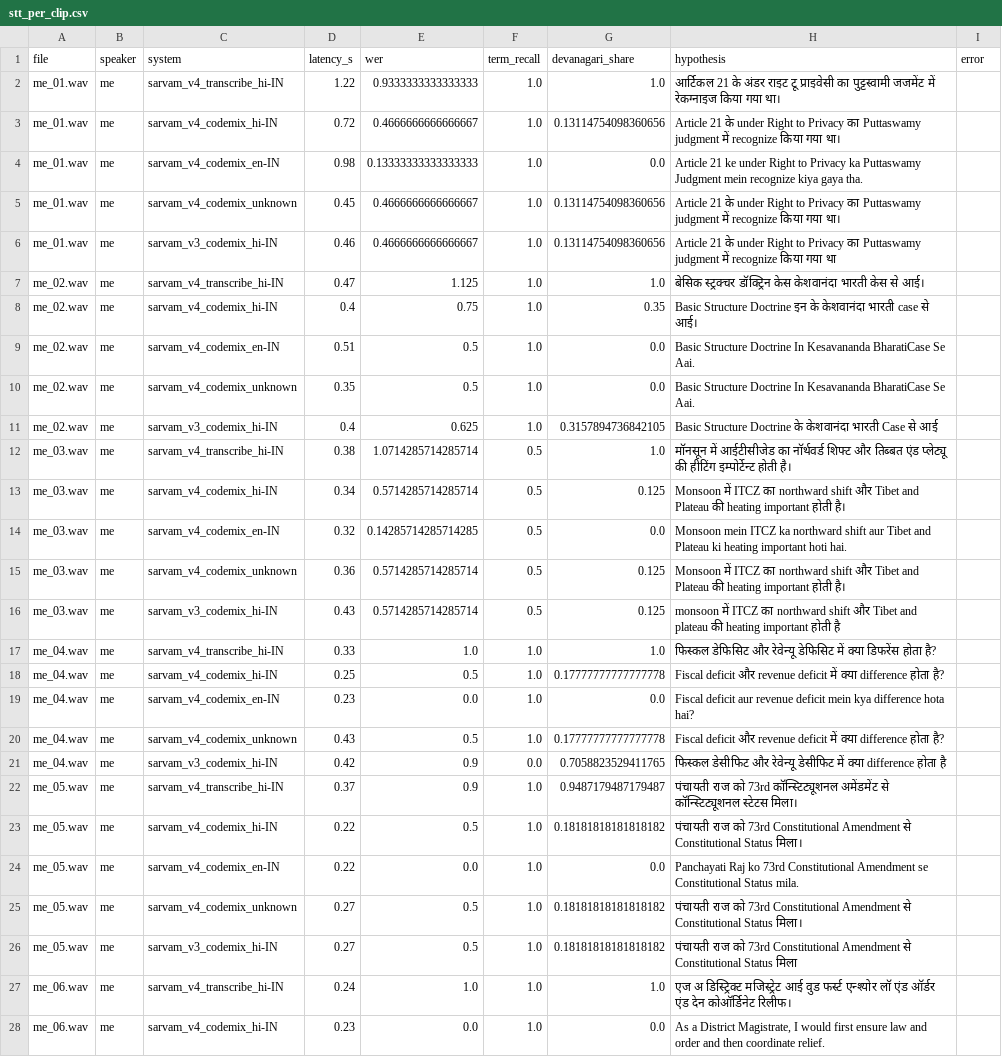
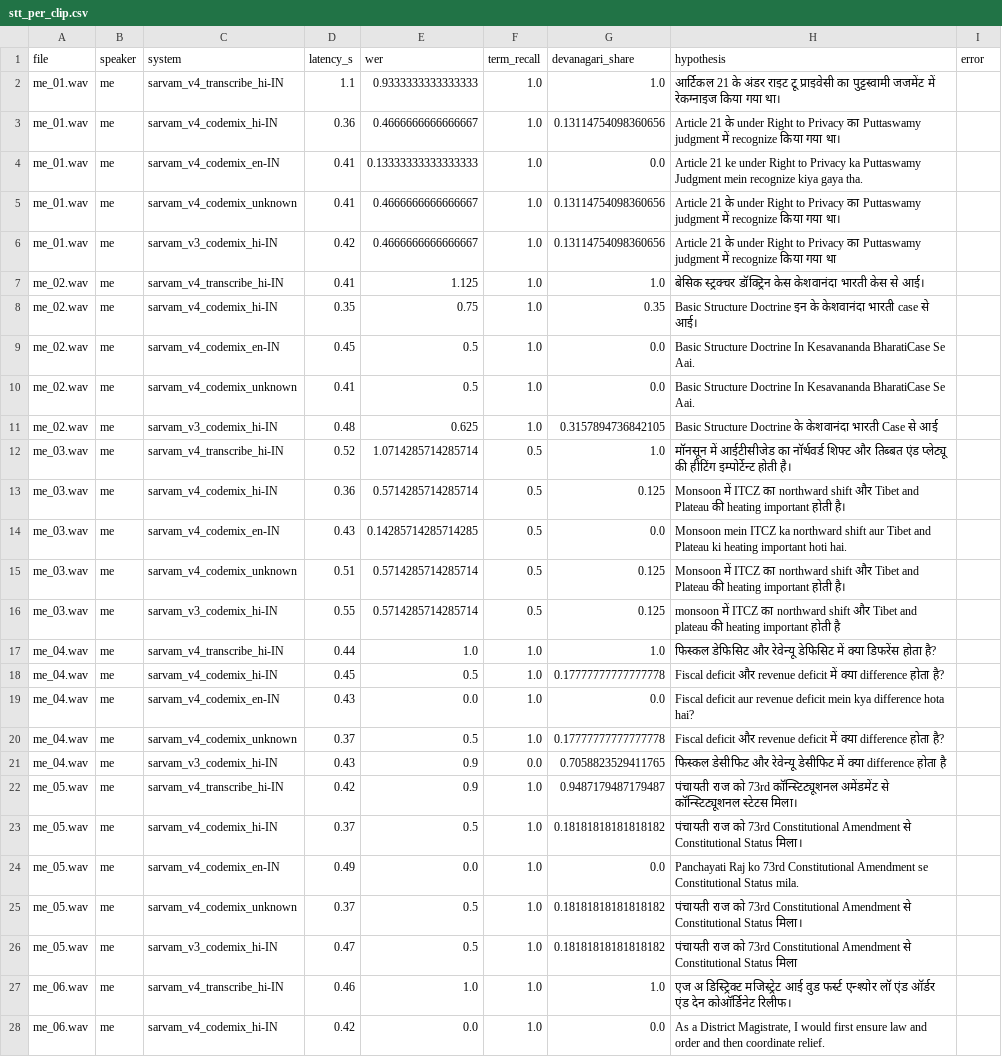
Before and after one commit to Nakshatra-thange/CivilSpeak-, a CSV file: voice-ai-agent/results/stt_per_clip.csv, drawn as a sheet; only a part is shown; the diff covers the shown part only; the diff names each change by its address in the sheet, - before the commit and + after, or states it on an @@ line.

```diff
--- a/voice-ai-agent/results/stt_per_clip.csv
+++ b/voice-ai-agent/results/stt_per_clip.csv
-D2 (latency_s): 1.22
+D2 (latency_s): 1.1
-D3 (latency_s): 0.72
+D3 (latency_s): 0.36
-D4 (latency_s): 0.98
+D4 (latency_s): 0.41
-D5 (latency_s): 0.45
+D5 (latency_s): 0.41
-D6 (latency_s): 0.46
+D6 (latency_s): 0.42
-D7 (latency_s): 0.47
+D7 (latency_s): 0.41
-D8 (latency_s): 0.4
+D8 (latency_s): 0.35
-D9 (latency_s): 0.51
+D9 (latency_s): 0.45
-D10 (latency_s): 0.35
+D10 (latency_s): 0.41
-D11 (latency_s): 0.4
+D11 (latency_s): 0.48
-D12 (latency_s): 0.38
+D12 (latency_s): 0.52
-D13 (latency_s): 0.34
+D13 (latency_s): 0.36
-D14 (latency_s): 0.32
+D14 (latency_s): 0.43
-D15 (latency_s): 0.36
+D15 (latency_s): 0.51
-D16 (latency_s): 0.43
+D16 (latency_s): 0.55
-D17 (latency_s): 0.33
+D17 (latency_s): 0.44
-D18 (latency_s): 0.25
+D18 (latency_s): 0.45
-D19 (latency_s): 0.23
+D19 (latency_s): 0.43
-D20 (latency_s): 0.43
+D20 (latency_s): 0.37
-D21 (latency_s): 0.42
+D21 (latency_s): 0.43
-D22 (latency_s): 0.37
+D22 (latency_s): 0.42
-D23 (latency_s): 0.22
+D23 (latency_s): 0.37
-D24 (latency_s): 0.22
+D24 (latency_s): 0.49
-D25 (latency_s): 0.27
+D25 (latency_s): 0.37
-D26 (latency_s): 0.27
+D26 (latency_s): 0.47
-D27 (latency_s): 0.24
+D27 (latency_s): 0.46
-D28 (latency_s): 0.23
+D28 (latency_s): 0.42
```
Also changed, not shown: 32 edited cells elsewhere in this file, voice-ai-agent/results/stt_summary.csv, 1 other file.
